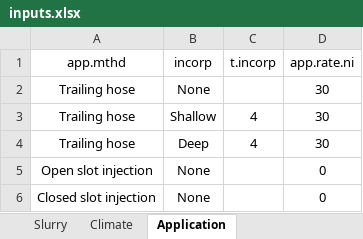
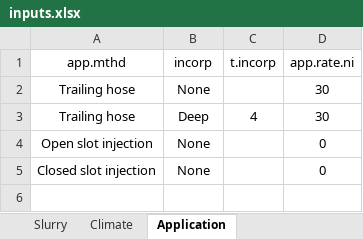
Before and after one commit to AU-BCE-EE/AU-MHB, an Excel workbook: 2021-0294105_EFs/inputs/inputs.xlsx, sheet Application, drawn as a sheet; values as stored, in another font and other column widths than the file's, no borders; the diff names each change by its address in the sheet, - before the commit and + after, or states it on an @@ line.

Commit message:
Remove shallow incorp

```diff
--- a/2021-0294105_EFs/inputs/inputs.xlsx (sheet Application)
+++ b/2021-0294105_EFs/inputs/inputs.xlsx (sheet Application)
-row 3: Trailing hose | Shallow | 4 | 30
```
Also changed, not shown: 6 other files.
